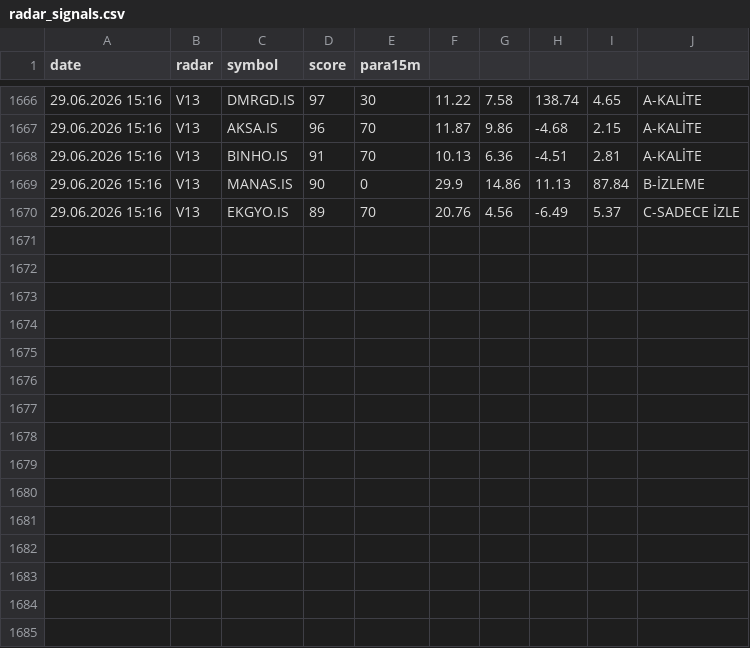
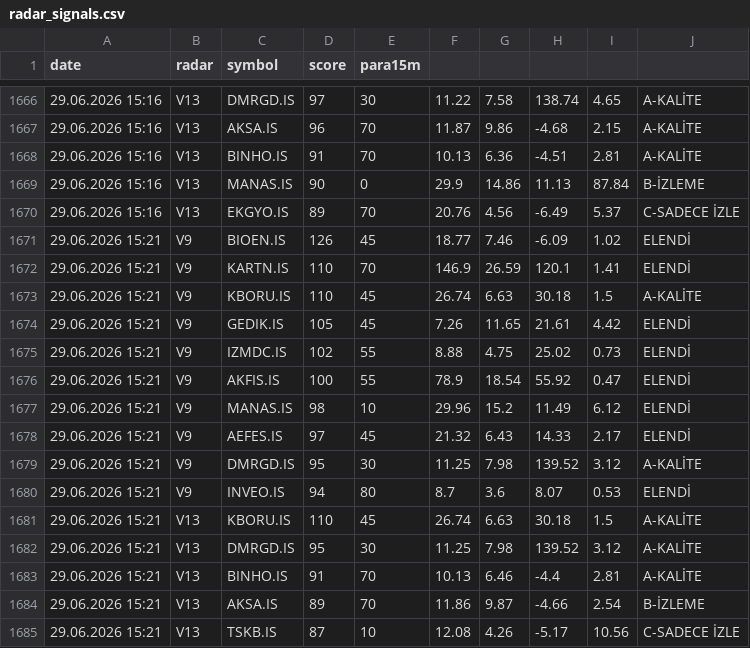
Before and after one commit to gokhan-bist-radar/gokhan-bist-radar, a CSV file: radar_signals.csv, drawn as a sheet; only a part is shown, gaps mark what is left out.

```diff
--- a/radar_signals.csv
+++ b/radar_signals.csv
@@ -1670 +1670,16 @@ date,radar,symbol,score,para15m
 29.06.2026 15:16,V13,EKGYO.IS,89,70,20.76,4.56,-6.49,5.37,C-SADECE İZLE
+29.06.2026 15:21,V9,BIOEN.IS,126,45,18.77,7.46,-6.09,1.02,ELENDİ
+29.06.2026 15:21,V9,KARTN.IS,110,70,146.9,26.59,120.1,1.41,ELENDİ
+29.06.2026 15:21,V9,KBORU.IS,110,45,26.74,6.63,30.18,1.5,A-KALİTE
+29.06.2026 15:21,V9,GEDIK.IS,105,45,7.26,11.65,21.61,4.42,ELENDİ
+29.06.2026 15:21,V9,IZMDC.IS,102,55,8.88,4.75,25.02,0.73,ELENDİ
+29.06.2026 15:21,V9,AKFIS.IS,100,55,78.9,18.54,55.92,0.47,ELENDİ
+29.06.2026 15:21,V9,MANAS.IS,98,10,29.96,15.2,11.49,6.12,ELENDİ
+29.06.2026 15:21,V9,AEFES.IS,97,45,21.32,6.43,14.33,2.17,ELENDİ
+29.06.2026 15:21,V9,DMRGD.IS,95,30,11.25,7.98,139.52,3.12,A-KALİTE
+29.06.2026 15:21,V9,INVEO.IS,94,80,8.7,3.6,8.07,0.53,ELENDİ
+29.06.2026 15:21,V13,KBORU.IS,110,45,26.74,6.63,30.18,1.5,A-KALİTE
+29.06.2026 15:21,V13,DMRGD.IS,95,30,11.25,7.98,139.52,3.12,A-KALİTE
+29.06.2026 15:21,V13,BINHO.IS,91,70,10.13,6.46,-4.4,2.81,A-KALİTE
+29.06.2026 15:21,V13,AKSA.IS,89,70,11.86,9.87,-4.66,2.54,B-İZLEME
+29.06.2026 15:21,V13,TSKB.IS,87,10,12.08,4.26,-5.17,10.56,C-SADECE İZLE
```
Also changed, not shown: radar_memory.csv, radar_performance.csv.
